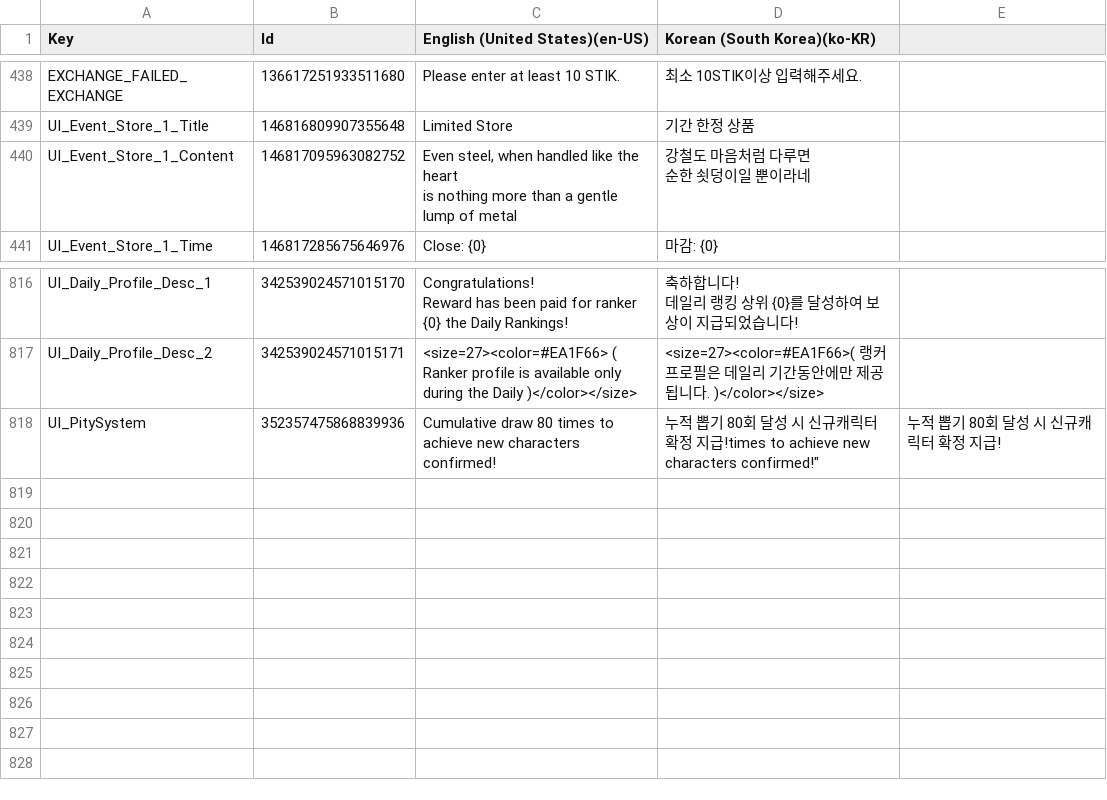
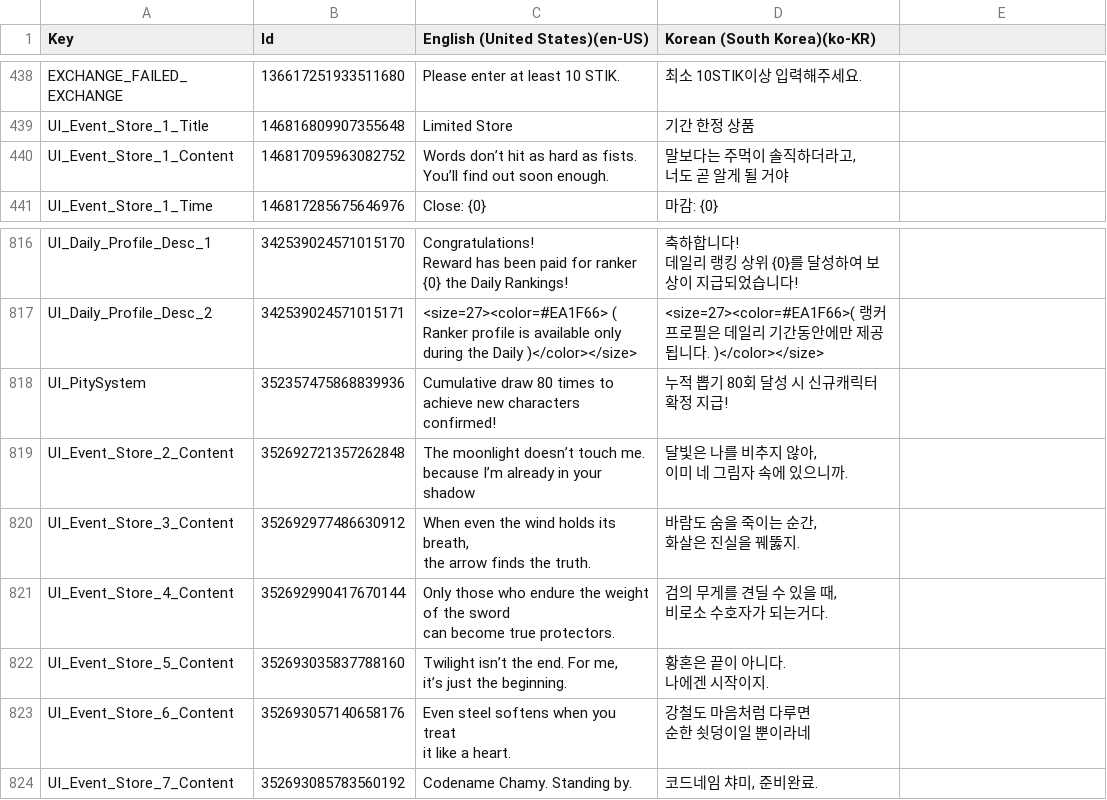
Before and after one commit to Staika-Official/defengo-app, a CSV file: Assets/UI_Text.csv, drawn as a sheet; only a part is shown, gaps mark what is left out; ↵ is a line break in a cell; the diff names each change by its address in the sheet, - before the commit and + after, or states it on an @@ line.

```diff
--- a/Assets/UI_Text.csv
+++ b/Assets/UI_Text.csv
-C440 (English (United States)(en-US)): Even steel, when handled like the heart ↵ is nothing more than a gentle lump of metal
+C440 (English (United States)(en-US)): Words don’t hit as hard as fists. ↵ You’ll find out soon enough.
-D440 (Korean (South Korea)(ko-KR)): 강철도 마음처럼 다루면 ↵ 순한 쇳덩이일 뿐이라네
+D440 (Korean (South Korea)(ko-KR)): 말보다는 주먹이 솔직하더라고, ↵ 너도 곧 알게 될 거야
-D818 (Korean (South Korea)(ko-KR)): …정 지급!times to achieve new characters confirmed!"
+D818 (Korean (South Korea)(ko-KR)): …정 지급!
-E818: 누적 뽑기 80회 달성 시 신규캐릭터 확정 지급!
+E818: (empty)
+row 819: UI_Event_Store_2_Content | 352692721357262848 | The moonlight doesn’t touch me. ↵ because I’m already in your shadow | 달빛은 나를 비추지 않아, ↵ 이미 네 그림자 속에 있으니까.
+row 820: UI_Event_Store_3_Content | 352692977486630912 | When even the wind holds its breath, ↵ the arrow finds the truth. | 바람도 숨을 죽이는 순간, ↵ 화살은 진실을 꿰뚫지.
+row 821: UI_Event_Store_4_Content | 352692990417670144 | Only those who endure the weight of the sword ↵ can become true protectors. | 검의 무게를 견딜 수 있을 때, ↵ 비로소 수호자가 되는거다.
+row 822: UI_Event_Store_5_Content | 352693035837788160 | Twilight isn’t the end. For me, ↵ it’s just the beginning. | 황혼은 끝이 아니다. ↵ 나에겐 시작이지.
+row 823: UI_Event_Store_6_Content | 352693057140658176 | Even steel softens when you treat ↵ it like a heart. | 강철도 마음처럼 다루면 ↵ 순한 쇳덩이일 뿐이라네
+row 824: UI_Event_Store_7_Content | 352693085783560192 | Codename Chamy. Standing by. | 코드네임 챠미, 준비완료.
```
Also changed, not shown: 8 other files.
